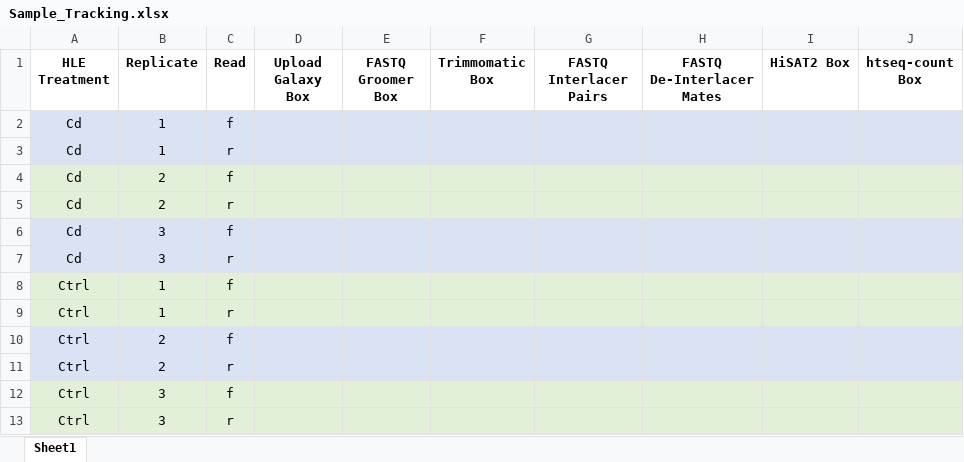
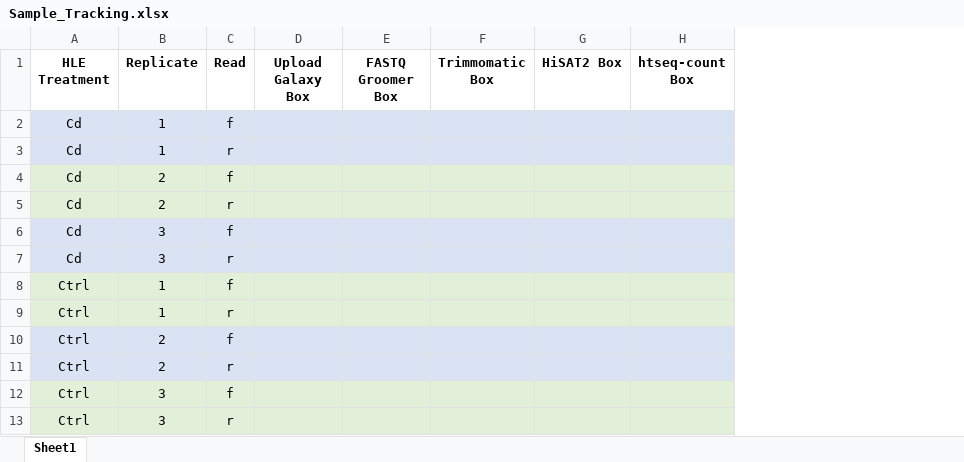
Before and after one commit to agmcarthur/Biochem-3BP3, an Excel workbook: Lab_9_RNASeq/Sample_Tracking.xlsx, sheet Sheet1, drawn as a sheet; values as stored, in another font and other column widths than the file's, no borders; the diff names each change by its address in the sheet, - before the commit and + after, or states it on an @@ line.

```diff
--- a/Lab_9_RNASeq/Sample_Tracking.xlsx (sheet Sheet1)
+++ b/Lab_9_RNASeq/Sample_Tracking.xlsx (sheet Sheet1)
-column G (FASTQ Interlacer Pairs), empty
-column H (FASTQ De-Interlacer Mates), empty
```
Also changed, not shown: 1 other file.
